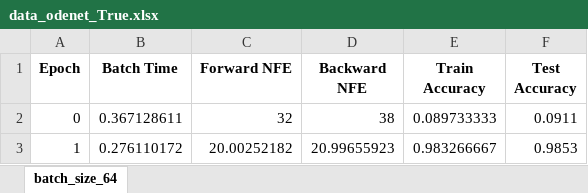
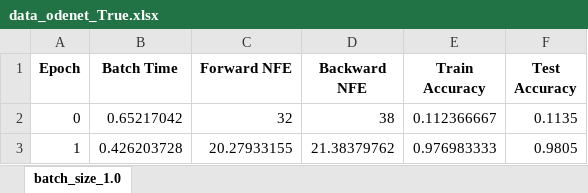
Before and after one commit to rtqichen/torchdiffeq, an Excel workbook: examples/experiment1/data_odenet_True.xlsx, sheet batch_size_1.0, drawn as a sheet; values as stored, in another font and other column widths than the file's, no borders; the diff names each change by its address in the sheet, - before the commit and + after, or states it on an @@ line.

```diff
--- a/examples/experiment1/data_odenet_True.xlsx (sheet batch_size_1.0)
+++ b/examples/experiment1/data_odenet_True.xlsx (sheet batch_size_1.0)
-sheet tab: batch_size_64
+sheet tab: batch_size_1.0
-B2 (Batch Time): 0.367128611
+B2 (Batch Time): 0.65217042
-E2 (Train Accuracy): 0.089733333
+E2 (Train Accuracy): 0.112366667
-F2 (Test Accuracy): 0.0911
+F2 (Test Accuracy): 0.1135
-B3 (Batch Time): 0.276110172
+B3 (Batch Time): 0.426203728
-C3 (Forward NFE): 20.00252182
+C3 (Forward NFE): 20.27933155
-D3 (Backward NFE): 20.99655923
+D3 (Backward NFE): 21.38379762
-E3 (Train Accuracy): 0.983266667
+E3 (Train Accuracy): 0.976983333
-F3 (Test Accuracy): 0.9853
+F3 (Test Accuracy): 0.9805
```
Also changed, not shown: examples/experiment1/data_odenet_False.xlsx, examples/experiment1/data_resnet_False.xlsx, 3 other files.
